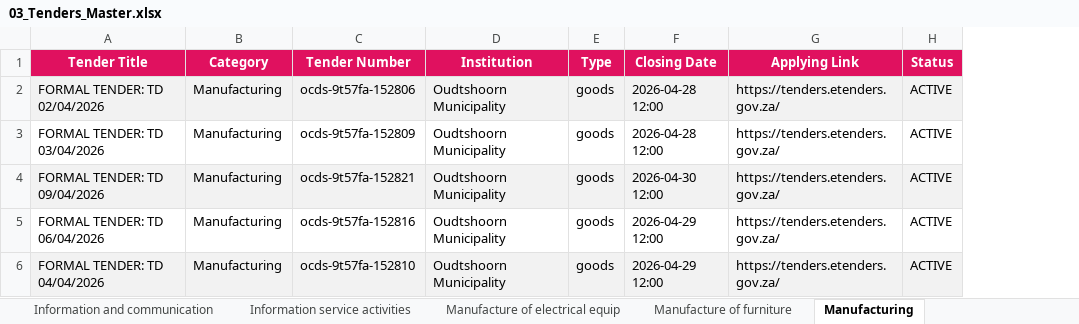
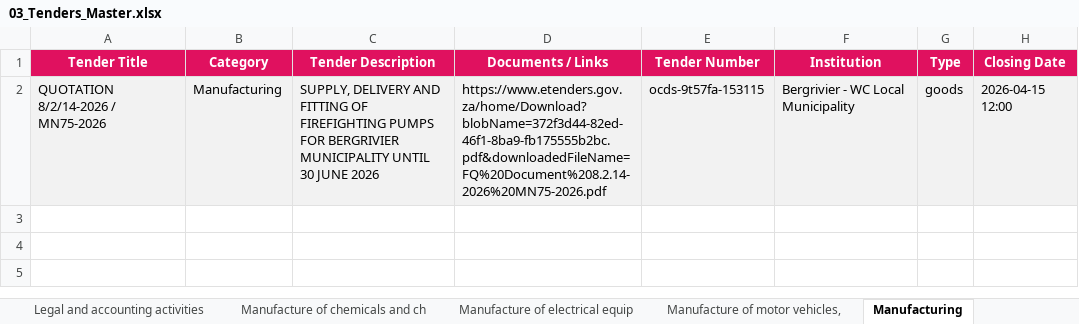
Before and after one commit to RokctAI/opportunities, an Excel workbook: published/03_Tenders_Master.xlsx, sheet Manufacturing, drawn as a sheet; values as stored, in another font and other column widths than the file's, no borders; removed rows and columns are numbered as before the commit, all else as after; the diff names each change by its address in the sheet, - before the commit and + after, or states it on an @@ line.

```diff
--- a/published/03_Tenders_Master.xlsx (sheet Manufacturing)
+++ b/published/03_Tenders_Master.xlsx (sheet Manufacturing)
-sheet tab: Manufacture of furniture
+sheet tab: Legal and accounting activities
+sheet tab: Manufacture of motor vehicles,
+column C (Tender Description), row 2: SUPPLY, DELIVERY AND FITTING OF FIREFIGHTING PUMPS FOR BERGRIVIER MUNICIPALITY UNTIL 30 JUNE 2026
+column D (Documents / Links), row 2: https://www.etenders.gov.za/home/Download?blobName=372f3d44-82ed-46f1-8ba9-fb175555b2bc.pdf&downloadedFileName=FQ%20Document%208.2.14-2026%20MN75-2026.pdf
-column G (Applying Link), row 5: https://tenders.etenders.gov.za/
-column H (Status), row 5: ACTIVE
-row 2: FORMAL TENDER: TD 02/04/2026 | Manufacturing | ocds-9t57fa-152806 | Oudtshoorn Municipality | goods | 2026-04-28 12:00 | https://tenders.etenders.gov.za/ | ACTIVE
-row 3: FORMAL TENDER: TD 03/04/2026 | Manufacturing | ocds-9t57fa-152809 | Oudtshoorn Municipality | goods | 2026-04-28 12:00 | https://tenders.etenders.gov.za/ | ACTIVE
-row 4: FORMAL TENDER: TD 09/04/2026 | Manufacturing | ocds-9t57fa-152821 | Oudtshoorn Municipality | goods | 2026-04-30 12:00 | https://tenders.etenders.gov.za/ | ACTIVE
-A2 (Tender Title): FORMAL TENDER: TD 06/04/2026
+A2 (Tender Title): QUOTATION 8/2/14-2026 / MN75-2026
-A2:B2 fill: none
+A2:B2 fill: #F2F2F2
-E2 (Tender Number): ocds-9t57fa-152816
+E2 (Tender Number): ocds-9t57fa-153115
-E2:H2 fill: none
+E2:H2 fill: #F2F2F2
-F2 (Institution): Oudtshoorn Municipality
+F2 (Institution): Bergrivier - WC Local Municipality
-H2 (Closing Date): 2026-04-29 12:00
+H2 (Closing Date): 2026-04-15 12:00
-row 6: FORMAL TENDER: TD 04/04/2026 | Manufacturing | ocds-9t57fa-152810 | Oudtshoorn Municipality | goods | 2026-04-29 12:00 | https://tenders.etenders.gov.za/ | ACTIVE
```
Also changed, not shown: sheet Services Professional, sheet Supplies General, sheet Other service activities, sheet Activities of head offices; man, sheet Construction, sheet Rental and leasing activities, 20 more sheets, other sheet tabs, published/01_Equity_Africa.xlsx, published/01_Equity_Global.xlsx, 39 other files.
